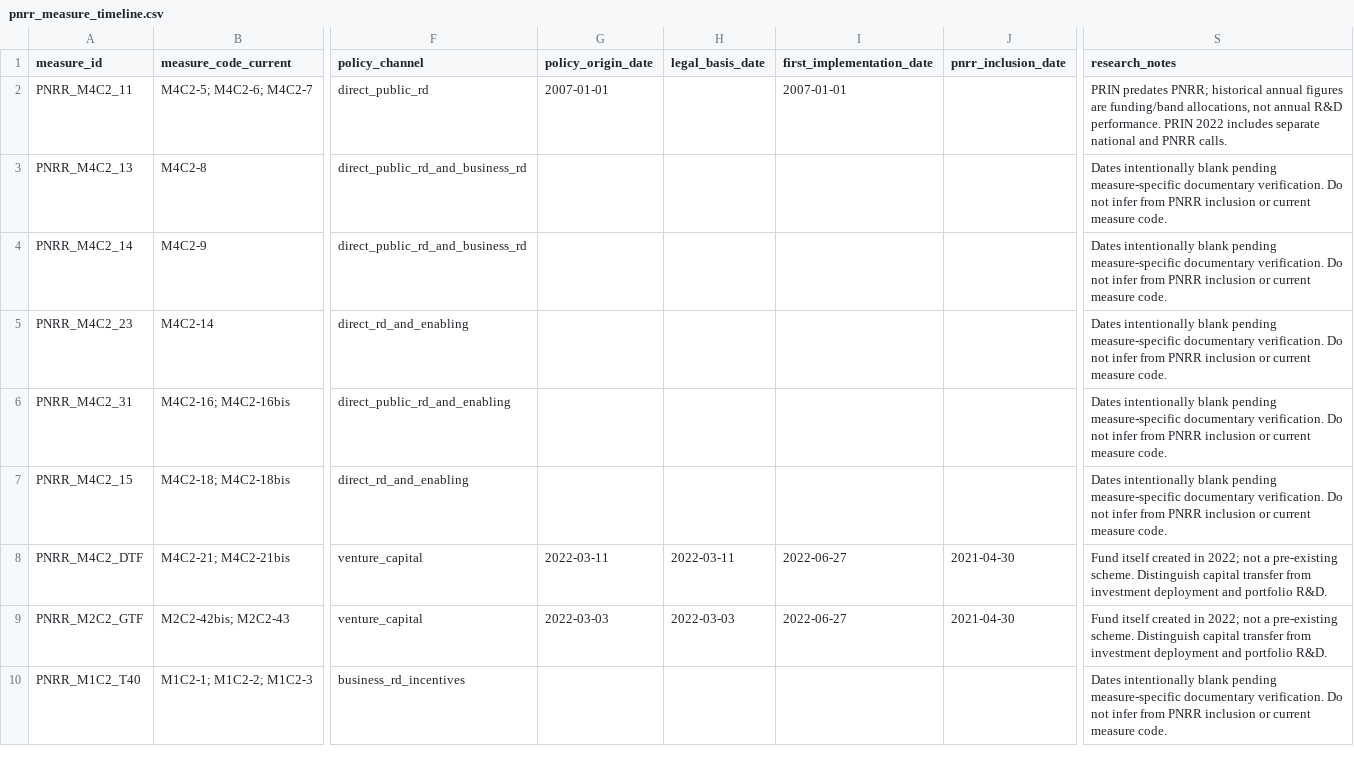
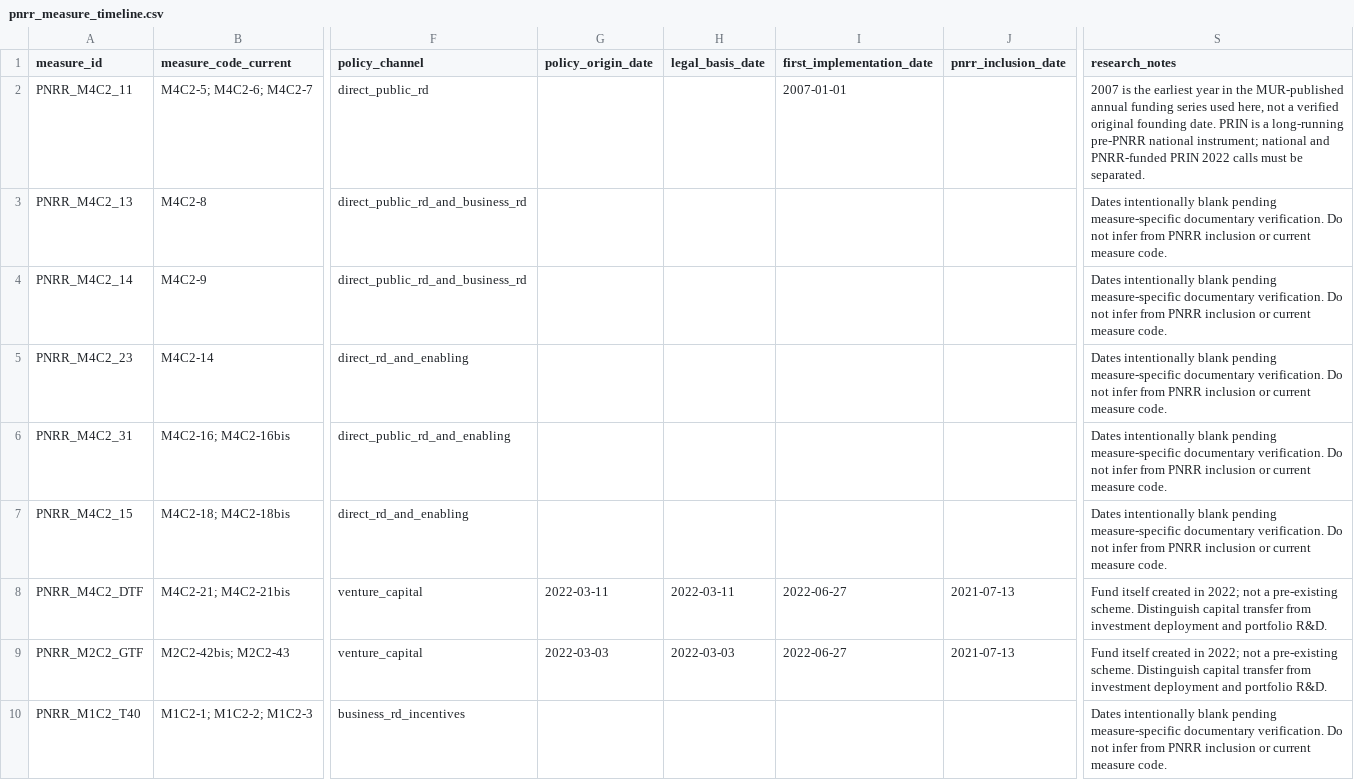
Before and after one commit to mapemar/italy-rd-investment-shock, a CSV file: data/processed/pnrr_measure_timeline.csv, drawn as a sheet; only a part is shown, gaps mark what is left out; the diff names each change by its address in the sheet, - before the commit and + after, or states it on an @@ line.

Commit message:
Refine verified PRIN and PNRR approval chronology

```diff
--- a/data/processed/pnrr_measure_timeline.csv
+++ b/data/processed/pnrr_measure_timeline.csv
-G2 (policy_origin_date): 2007-01-01
+G2 (policy_origin_date): (empty)
-S2 (research_notes): PRIN predates PNRR; historical annual figures are funding/band allocations, not annual R&D performance. PRIN 2022 includes separate national and PNRR calls.
+S2 (research_notes): 2007 is the earliest year in the MUR-published annual funding series used here, not a verified original founding date. PRIN is a long-running pre-PNRR national instrument; national and PNRR-funded PRIN 2022 calls must be separated.
-J8:J9 (pnrr_inclusion_date): 2021-04-30
+J8:J9 (pnrr_inclusion_date): 2021-07-13
```
